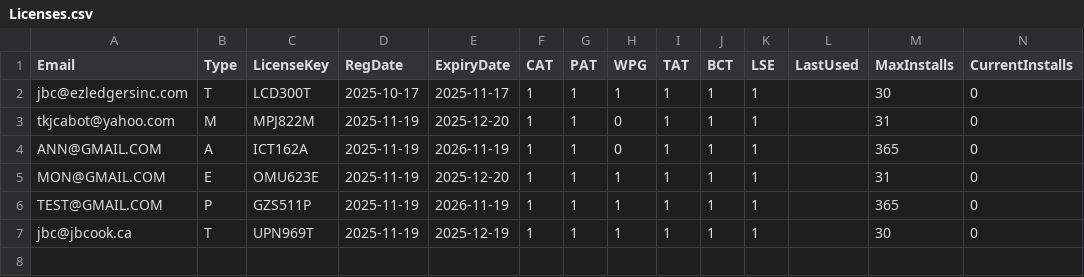
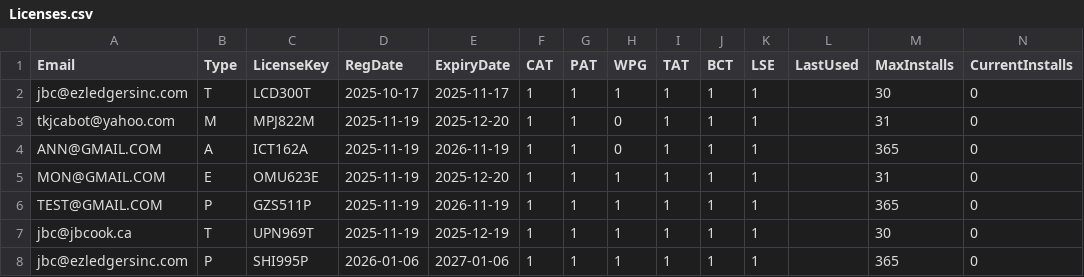
Before and after one commit to jbc-ezl/ezl-licenses, a CSV file: Licenses.csv, drawn as a sheet; only a part is shown; rows hold the shown columns only; the diff names each change by its address in the sheet, - before the commit and + after, or states it on an @@ line.

Commit message:
Add new license entry for jbc@ezledgersinc.com

```diff
--- a/Licenses.csv
+++ b/Licenses.csv
+row 8: jbc@ezledgersinc.com | P | SHI995P | 2026-01-06 | 2027-01-06 | 1 | 1 | 1 | 1 | 1 | 1 |  | 365 | 0
```
